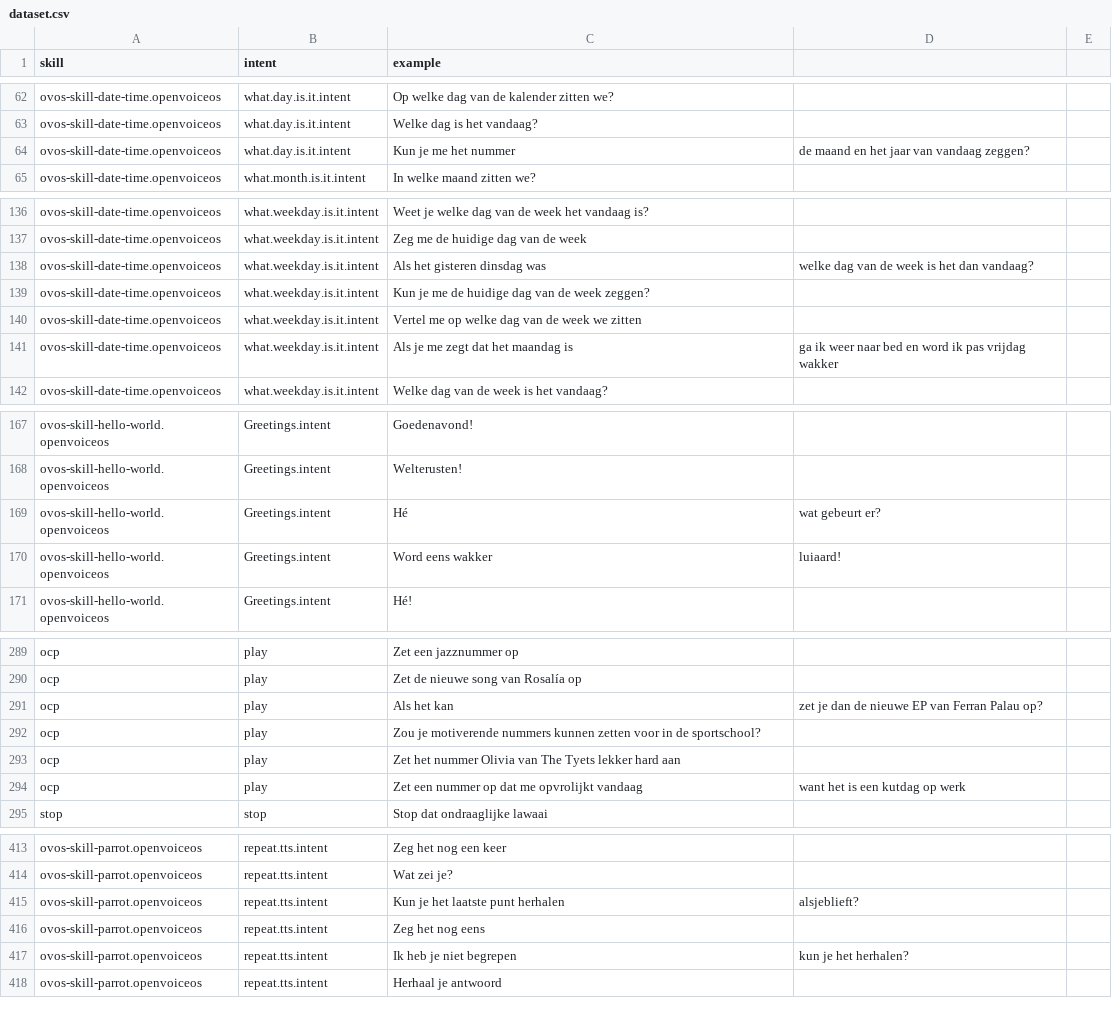
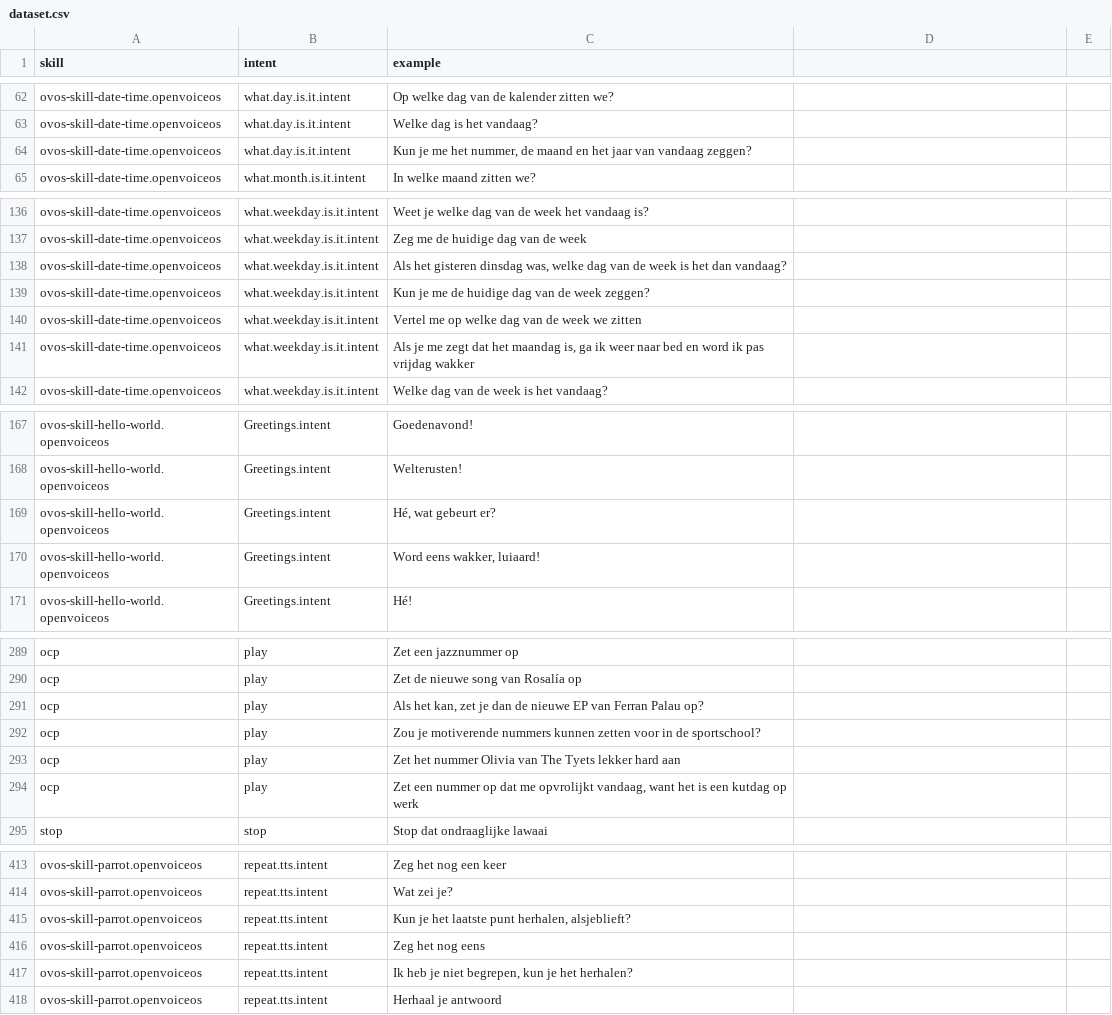
Before and after one commit to OpenVoiceOS/intent-test-set, a CSV file: nl/dataset.csv, drawn as a sheet; only a part is shown, gaps mark what is left out; the diff covers the shown part only.

```diff
--- a/nl/dataset.csv
+++ b/nl/dataset.csv
@@ -63,3 +63,3 @@ ovos-skill-date-time.openvoiceos,what.day.is.it.intent,Op welke dag van de kalen
 ovos-skill-date-time.openvoiceos,what.day.is.it.intent,Welke dag is het vandaag?
-ovos-skill-date-time.openvoiceos,what.day.is.it.intent,Kun je me het nummer, de maand en het jaar van vandaag zeggen?
+ovos-skill-date-time.openvoiceos,what.day.is.it.intent,"Kun je me het nummer, de maand en het jaar van vandaag zeggen?"
 ovos-skill-date-time.openvoiceos,what.month.is.it.intent,In welke maand zitten we?
@@ -137,6 +137,6 @@ ovos-skill-date-time.openvoiceos,what.weekday.is.it.intent,Weet je welke dag van
 ovos-skill-date-time.openvoiceos,what.weekday.is.it.intent,Zeg me de huidige dag van de week
-ovos-skill-date-time.openvoiceos,what.weekday.is.it.intent,Als het gisteren dinsdag was, welke dag van de week is het dan vandaag?
+ovos-skill-date-time.openvoiceos,what.weekday.is.it.intent,"Als het gisteren dinsdag was, welke dag van de week is het dan vandaag?"
 ovos-skill-date-time.openvoiceos,what.weekday.is.it.intent,Kun je me de huidige dag van de week zeggen?
 ovos-skill-date-time.openvoiceos,what.weekday.is.it.intent,Vertel me op welke dag van de week we zitten
-ovos-skill-date-time.openvoiceos,what.weekday.is.it.intent,Als je me zegt dat het maandag is, ga ik weer naar bed en word ik pas vrijdag wakker
+ovos-skill-date-time.openvoiceos,what.weekday.is.it.intent,"Als je me zegt dat het maandag is, ga ik weer naar bed en word ik pas vrijdag wakker"
 ovos-skill-date-time.openvoiceos,what.weekday.is.it.intent,Welke dag van de week is het vandaag?
@@ -168,4 +168,4 @@ ovos-skill-hello-world.openvoiceos,Greetings.intent,Goedenavond!
 ovos-skill-hello-world.openvoiceos,Greetings.intent,Welterusten!
-ovos-skill-hello-world.openvoiceos,Greetings.intent,Hé, wat gebeurt er?
-ovos-skill-hello-world.openvoiceos,Greetings.intent,Word eens wakker, luiaard!
+ovos-skill-hello-world.openvoiceos,Greetings.intent,"Hé, wat gebeurt er?"
+ovos-skill-hello-world.openvoiceos,Greetings.intent,"Word eens wakker, luiaard!"
 ovos-skill-hello-world.openvoiceos,Greetings.intent,Hé!
@@ -290,6 +290,6 @@ ocp,play,Zet een jazznummer op
 ocp,play,Zet de nieuwe song van Rosalía op
-ocp,play,Als het kan, zet je dan de nieuwe EP van Ferran Palau op?
+ocp,play,"Als het kan, zet je dan de nieuwe EP van Ferran Palau op?"
 ocp,play,Zou je motiverende nummers kunnen zetten voor in de sportschool?
 ocp,play,Zet het nummer Olivia van The Tyets lekker hard aan
-ocp,play,Zet een nummer op dat me opvrolijkt vandaag, want het is een kutdag op werk
+ocp,play,"Zet een nummer op dat me opvrolijkt vandaag, want het is een kutdag op werk"
 stop,stop,Stop dat ondraaglijke lawaai
@@ -414,5 +414,5 @@ ovos-skill-parrot.openvoiceos,repeat.tts.intent,Zeg het nog een keer
 ovos-skill-parrot.openvoiceos,repeat.tts.intent,Wat zei je?
-ovos-skill-parrot.openvoiceos,repeat.tts.intent,Kun je het laatste punt herhalen, alsjeblieft?
+ovos-skill-parrot.openvoiceos,repeat.tts.intent,"Kun je het laatste punt herhalen, alsjeblieft?"
 ovos-skill-parrot.openvoiceos,repeat.tts.intent,Zeg het nog eens
-ovos-skill-parrot.openvoiceos,repeat.tts.intent,Ik heb je niet begrepen, kun je het herhalen?
+ovos-skill-parrot.openvoiceos,repeat.tts.intent,"Ik heb je niet begrepen, kun je het herhalen?"
 ovos-skill-parrot.openvoiceos,repeat.tts.intent,Herhaal je antwoord
```
Also changed, not shown: 2 added rows, 2 removed rows and 40 edited cells elsewhere in this file.
